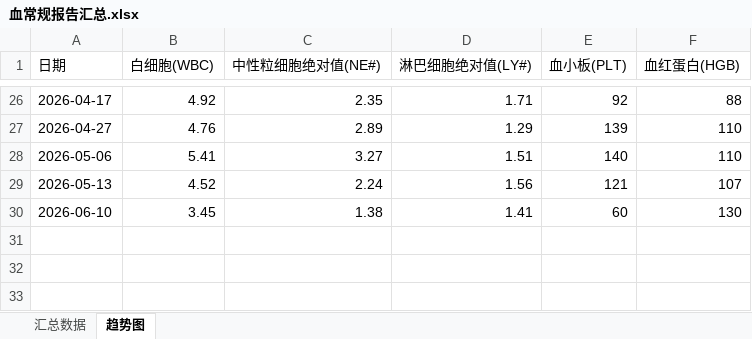
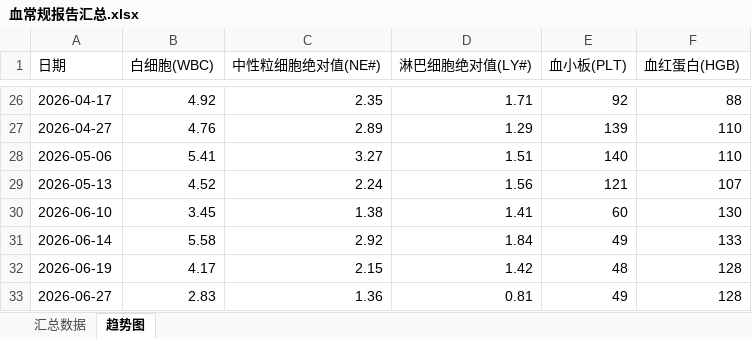
Before and after one commit to kwongHN/blood_report, an Excel workbook: 血常规报告汇总.xlsx, sheet 趋势图, drawn as a sheet; only a part is shown, gaps mark what is left out; values as stored, in another font and other column widths than the file's, no borders; charts and pictures not drawn; the diff names each change by its address in the sheet, - before the commit and + after, or states it on an @@ line.

```diff
--- a/血常规报告汇总.xlsx (sheet 趋势图)
+++ b/血常规报告汇总.xlsx (sheet 趋势图)
+row 31: 2026-06-14 | 5.58 | 2.92 | 1.84 | 49 | 133
+row 32: 2026-06-19 | 4.17 | 2.15 | 1.42 | 48 | 128
+row 33: 2026-06-27 | 2.83 | 1.36 | 0.81 | 49 | 128
```
Also changed, not shown: sheet 汇总数据, charts or pictures, 8 other files.
